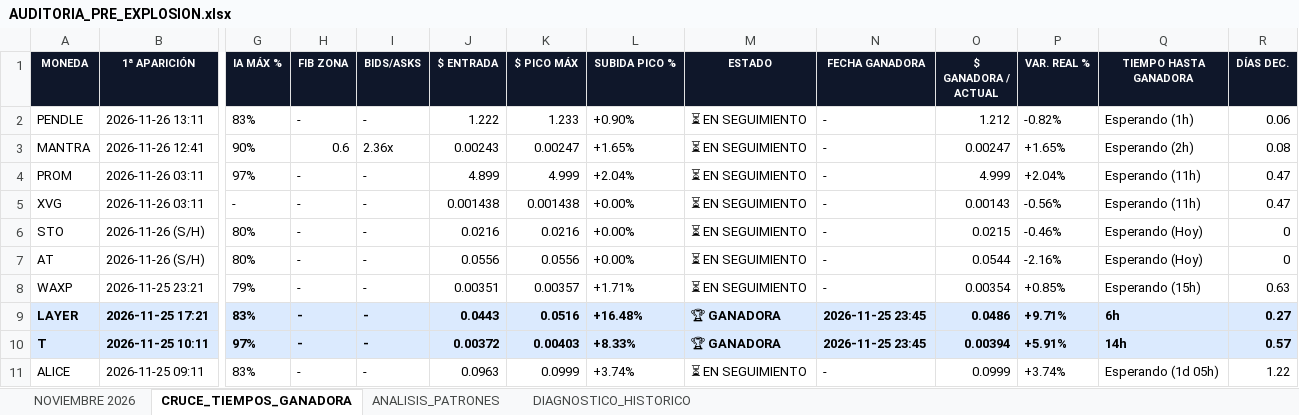
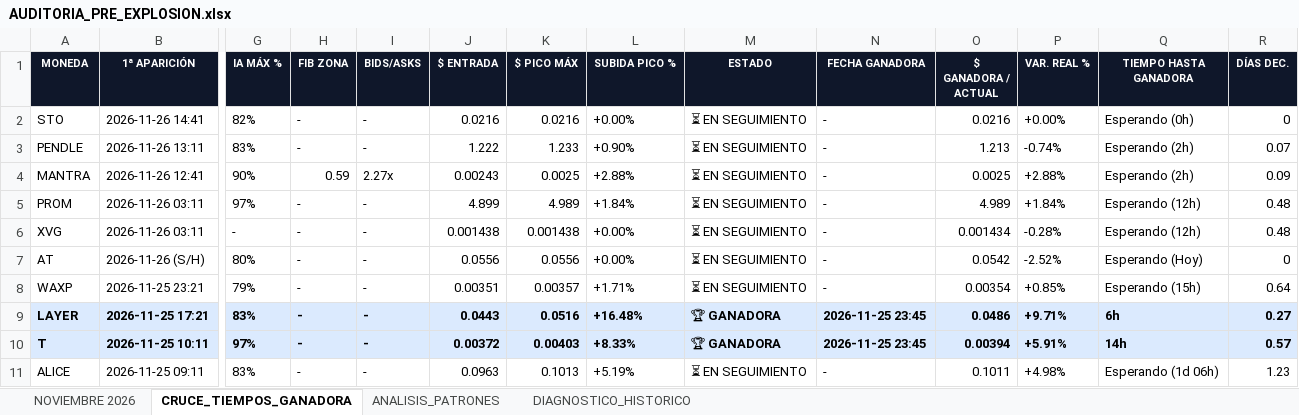
Before and after one commit to kjanoto-coder/panel-cripto, an Excel workbook: AUDITORIA_PRE_EXPLOSION.xlsx, sheet CRUCE_TIEMPOS_GANADORA, drawn as a sheet; only a part is shown, gaps mark what is left out; values as stored, in another font and other column widths than the file's, no borders; removed rows and columns are numbered as before the commit, all else as after; rows hold the shown columns only; the diff covers the shown part only; the diff names each change by its address in the sheet, - before the commit and + after, or states it on an @@ line.

```diff
--- a/AUDITORIA_PRE_EXPLOSION.xlsx (sheet CRUCE_TIEMPOS_GANADORA)
+++ b/AUDITORIA_PRE_EXPLOSION.xlsx (sheet CRUCE_TIEMPOS_GANADORA)
+row 2: STO | 2026-11-26 14:41 | 82% | - | - | 0.0216 | 0.0216 | +0.00% | ⏳ EN SEGUIMIENTO | - | 0.0216 | +0.00% | Esperando (0h) | 0
-O3 ($ GANADORA / ACTUAL): 1.212
+O3 ($ GANADORA / ACTUAL): 1.213
-P3 (VAR. REAL %): -0.82%
+P3 (VAR. REAL %): -0.74%
-Q3 (TIEMPO HASTA GANADORA): Esperando (1h)
+Q3 (TIEMPO HASTA GANADORA): Esperando (2h)
-R3 (DÍAS DEC.): 0.06
+R3 (DÍAS DEC.): 0.07
-H4 (FIB ZONA): 0.6
+H4 (FIB ZONA): 0.59
-I4 (BIDS/ASKS): 2.36x
+I4 (BIDS/ASKS): 2.27x
-K4 ($ PICO MÁX): 0.00247
+K4 ($ PICO MÁX): 0.0025
-L4 (SUBIDA PICO %): +1.65%
+L4 (SUBIDA PICO %): +2.88%
-O4 ($ GANADORA / ACTUAL): 0.00247
+O4 ($ GANADORA / ACTUAL): 0.0025
-P4 (VAR. REAL %): +1.65%
+P4 (VAR. REAL %): +2.88%
-R4 (DÍAS DEC.): 0.08
+R4 (DÍAS DEC.): 0.09
-K5 ($ PICO MÁX): 4.999
+K5 ($ PICO MÁX): 4.989
-L5 (SUBIDA PICO %): +2.04%
+L5 (SUBIDA PICO %): +1.84%
-O5 ($ GANADORA / ACTUAL): 4.999
+O5 ($ GANADORA / ACTUAL): 4.989
-P5 (VAR. REAL %): +2.04%
+P5 (VAR. REAL %): +1.84%
-Q5:Q6 (TIEMPO HASTA GANADORA): Esperando (11h)
+Q5:Q6 (TIEMPO HASTA GANADORA): Esperando (12h)
-R5:R6 (DÍAS DEC.): 0.47
+R5:R6 (DÍAS DEC.): 0.48
-O6 ($ GANADORA / ACTUAL): 0.00143
+O6 ($ GANADORA / ACTUAL): 0.001434
-P6 (VAR. REAL %): -0.56%
+P6 (VAR. REAL %): -0.28%
-row 6: STO | 2026-11-26 (S/H) | 80% | - | - | 0.0216 | 0.0216 | +0.00% | ⏳ EN SEGUIMIENTO | - | 0.0215 | -0.46% | Esperando (Hoy) | 0
-O7 ($ GANADORA / ACTUAL): 0.0544
+O7 ($ GANADORA / ACTUAL): 0.0542
-P7 (VAR. REAL %): -2.16%
+P7 (VAR. REAL %): -2.52%
-R8 (DÍAS DEC.): 0.63
+R8 (DÍAS DEC.): 0.64
-K11 ($ PICO MÁX): 0.0999
+K11 ($ PICO MÁX): 0.1013
-L11 (SUBIDA PICO %): +3.74%
+L11 (SUBIDA PICO %): +5.19%
-O11 ($ GANADORA / ACTUAL): 0.0999
+O11 ($ GANADORA / ACTUAL): 0.1011
-P11 (VAR. REAL %): +3.74%
+P11 (VAR. REAL %): +4.98%
-Q11 (TIEMPO HASTA GANADORA): Esperando (1d 05h)
+Q11 (TIEMPO HASTA GANADORA): Esperando (1d 06h)
-R11 (DÍAS DEC.): 1.22
+R11 (DÍAS DEC.): 1.23
```
Also changed, not shown: 438 edited cells and cell formats elsewhere in this sheet, sheet NOVIEMBRE 2026, sheet ANALISIS_PATRONES, sheet DIAGNOSTICO_HISTORICO, 1 other file.
